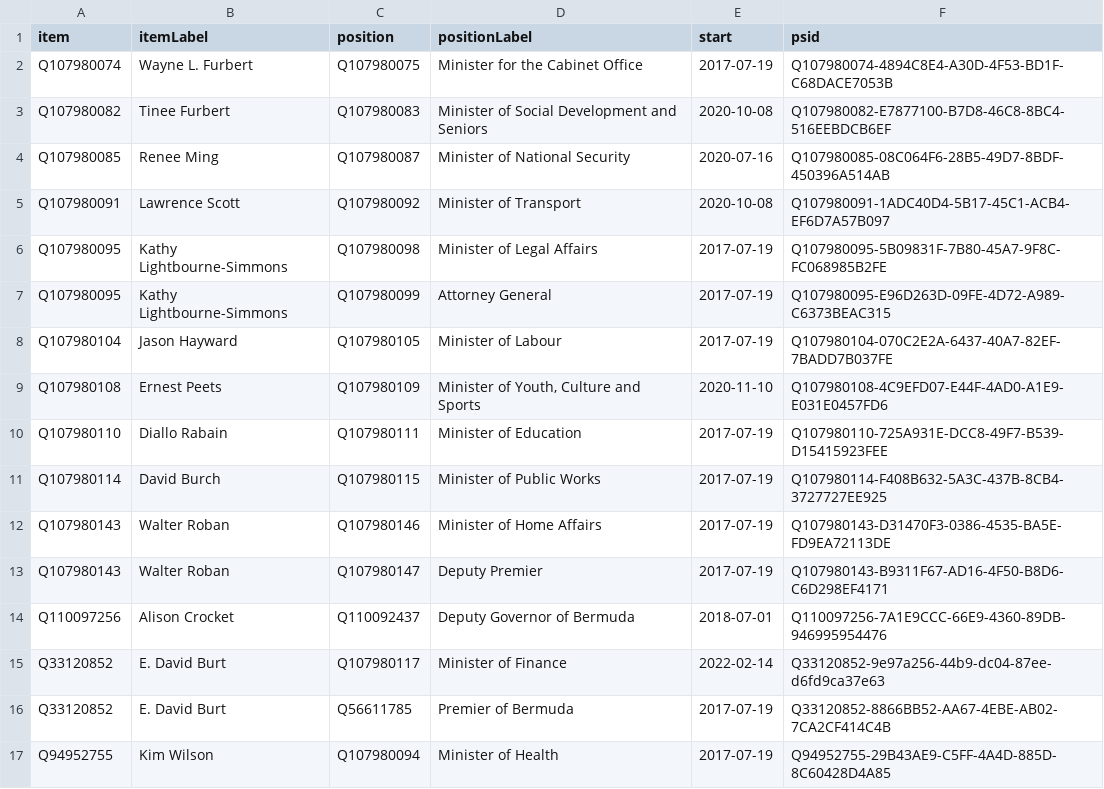
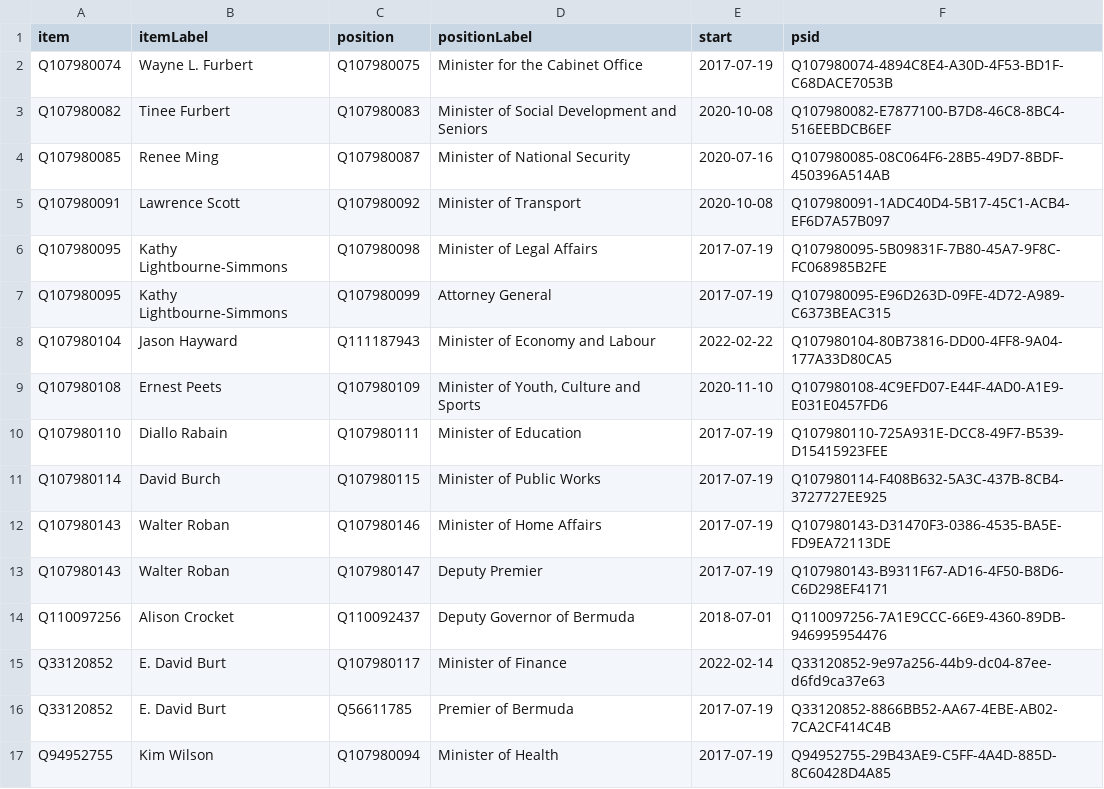
Before and after one commit to every-politician-scrapers/bermuda-cabinet, a CSV file: wikidata/results/current-cabinet.csv, drawn as a sheet.

Commit message:
Run SPARQL queries

```diff
--- a/wikidata/results/current-cabinet.csv
+++ b/wikidata/results/current-cabinet.csv
@@ -7,3 +7,3 @@ Q107980095,Kathy Lightbourne-Simmons,Q107980098,Minister of Legal Affairs,2017-0
 Q107980095,Kathy Lightbourne-Simmons,Q107980099,Attorney General,2017-07-19,Q107980095-E96D263D-09FE-4D72-A989-C6373BEAC315
-Q107980104,Jason Hayward,Q107980105,Minister of Labour,2017-07-19,Q107980104-070C2E2A-6437-40A7-82EF-7BADD7B037FE
+Q107980104,Jason Hayward,Q111187943,Minister of Economy and Labour,2022-02-22,Q107980104-80B73816-DD00-4FF8-9A04-177A33D80CA5
 Q107980108,Ernest Peets,Q107980109,"Minister of Youth, Culture and Sports",2020-11-10,Q107980108-4C9EFD07-E44F-4AD0-A1E9-E031E0457FD6
```
